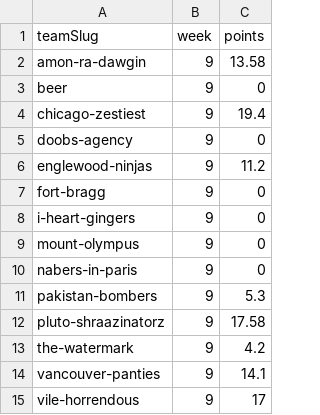
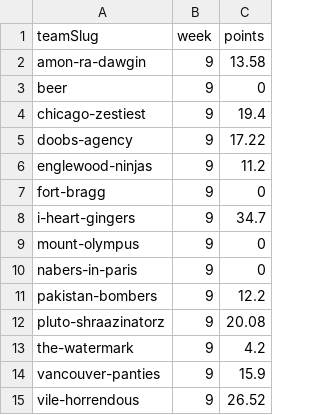
Before and after one commit to Scav-game/MakeFantasyGreatAgain, a CSV file: data/live-scores.csv, drawn as a sheet.

```diff
--- a/data/live-scores.csv
+++ b/data/live-scores.csv
@@ -4,12 +4,12 @@ beer,9,0
 chicago-zestiest,9,19.4
-doobs-agency,9,0
+doobs-agency,9,17.22
 englewood-ninjas,9,11.2
 fort-bragg,9,0
-i-heart-gingers,9,0
+i-heart-gingers,9,34.7
 mount-olympus,9,0
 nabers-in-paris,9,0
-pakistan-bombers,9,5.3
-pluto-shraazinatorz,9,17.58
+pakistan-bombers,9,12.2
+pluto-shraazinatorz,9,20.08
 the-watermark,9,4.2
-vancouver-panties,9,14.1
-vile-horrendous,9,17
+vancouver-panties,9,15.9
+vile-horrendous,9,26.52
```
Also changed, not shown: data/rosters.csv, 1 other file.
